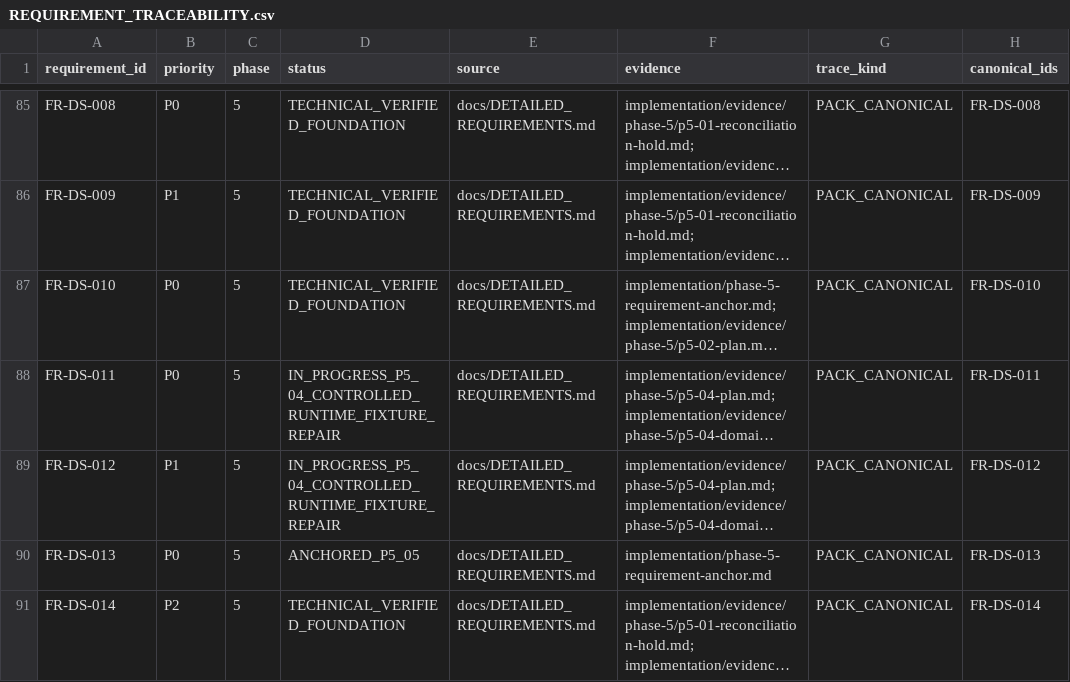
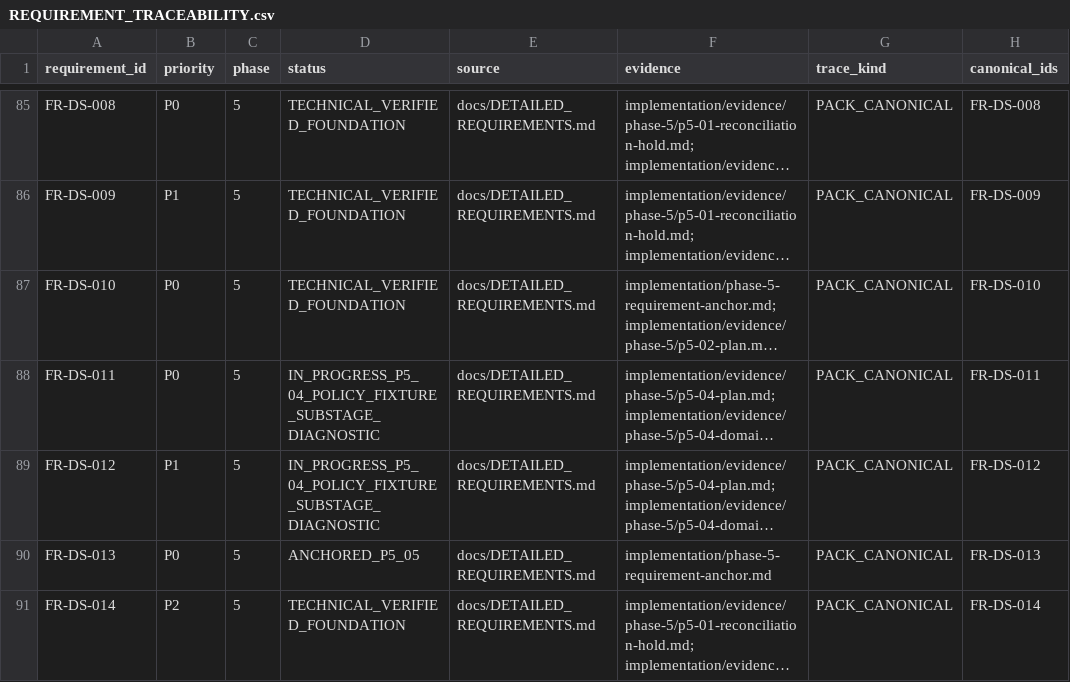
Before and after one commit to kaibowang-hash/jce_npi, a CSV file: implementation/REQUIREMENT_TRACEABILITY.csv, drawn as a sheet; only a part is shown, gaps mark what is left out; long unchanged cells end in …; the diff names each change by its address in the sheet, - before the commit and + after, or states it on an @@ line.

Commit message:
test(p5-04): add policy fixture stage diagnostic

```diff
--- a/implementation/REQUIREMENT_TRACEABILITY.csv
+++ b/implementation/REQUIREMENT_TRACEABILITY.csv
-D88:D89 (status): IN_PROGRESS_P5_04_CONTROLLED_RUNTIME_FIXTURE_REPAIR
+D88:D89 (status): IN_PROGRESS_P5_04_POLICY_FIXTURE_SUBSTAGE_DIAGNOSTIC
```
Also changed, not shown: 10 other files.
